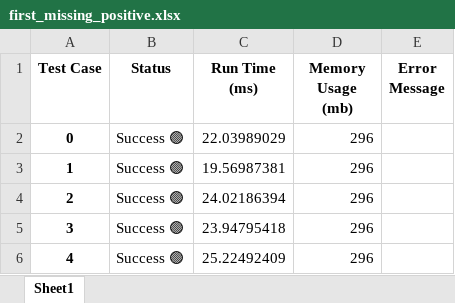
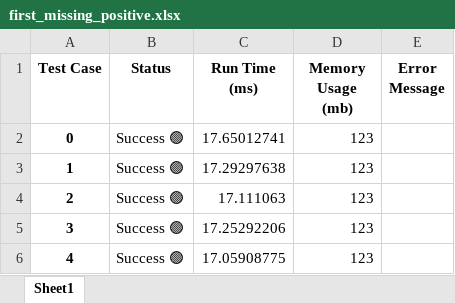
Before and after one commit to AndriiZhabrovets/ai-swe-benchmark, an Excel workbook: main/data/first_missing_positive.xlsx, sheet Sheet1, drawn as a sheet; values as stored, in another font and other column widths than the file's, no borders; the diff names each change by its address in the sheet, - before the commit and + after, or states it on an @@ line.

```diff
--- a/main/data/first_missing_positive.xlsx (sheet Sheet1)
+++ b/main/data/first_missing_positive.xlsx (sheet Sheet1)
-C2 (Run Time (ms)): 22.03989029
+C2 (Run Time (ms)): 17.65012741
-D2:D6 (Memory Usage (mb)): 296
+D2:D6 (Memory Usage (mb)): 123
-C3 (Run Time (ms)): 19.56987381
+C3 (Run Time (ms)): 17.29297638
-C4 (Run Time (ms)): 24.02186394
+C4 (Run Time (ms)): 17.111063
-C5 (Run Time (ms)): 23.94795418
+C5 (Run Time (ms)): 17.25292206
-C6 (Run Time (ms)): 25.22492409
+C6 (Run Time (ms)): 17.05908775
```
Also changed, not shown: main/data/TotalData.xlsx, main/data/longest_palindrome.xlsx, 14 other files.
